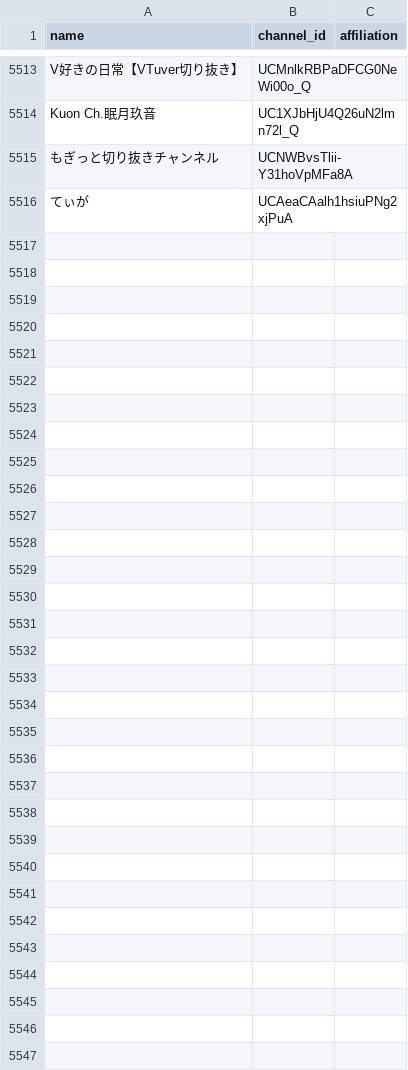
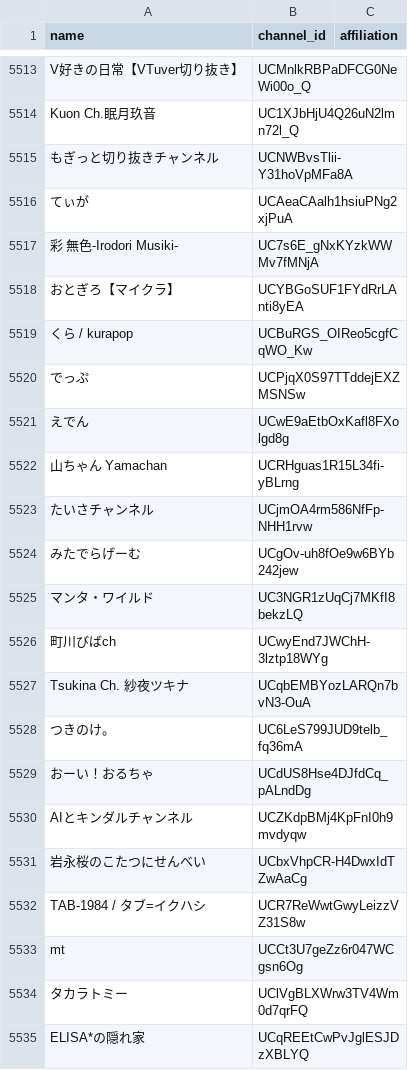
Before and after one commit to tarochin1985/hayarige, a TSV file: data/channels.tsv, drawn as a sheet; only a part is shown, gaps mark what is left out; the diff covers the shown part only.

```diff
--- a/data/channels.tsv
+++ b/data/channels.tsv
@@ -5516 +5516,20 @@ Kuon Ch.眠月玖音	UC1XJbHjU4Q26uN2lmn72l_Q
 てぃが	UCAeaCAalh1hsiuPNg2xjPuA	
+彩 無色-Irodori Musiki-	UC7s6E_gNxKYzkWWMv7fMNjA	
+おとぎろ【マイクラ】	UCYBGoSUF1FYdRrLAnti8yEA	
+くら / kurapop	UCBuRGS_OIReo5cgfCqWO_Kw	
+でっぷ	UCPjqX0S97TTddejEXZMSNSw	
+えでん	UCwE9aEtbOxKafl8FXolgd8g	
+山ちゃん Yamachan	UCRHguas1R15L34fi-yBLrng	
+たいさチャンネル	UCjmOA4rm586NfFp-NHH1rvw	
+みたでらげーむ	UCgOv-uh8fOe9w6BYb242jew	
+マンタ・ワイルド	UC3NGR1zUqCj7MKfI8bekzLQ	
+町川びばch	UCwyEnd7JWChH-3lztp18WYg	
+Tsukina Ch. 紗夜ツキナ	UCqbEMBYozLARQn7bvN3-OuA	
+つきのけ。	UC6LeS799JUD9telb_fq36mA	
+おーい！おるちゃ	UCdUS8Hse4DJfdCq_pALndDg	
+AIとキンダルチャンネル	UCZKdpBMj4KpFnI0h9mvdyqw	
+岩永桜のこたつにせんべい	UCbxVhpCR-H4DwxIdTZwAaCg	
+TAB-1984 / タブ=イクハシ	UCR7ReWwtGwyLeizzVZ31S8w	
+mt	UCCt3U7geZz6r047WCgsn6Og	
+タカラトミー	UClVgBLXWrw3TV4Wm0d7qrFQ	
+ELISA*の隠れ家	UCqREEtCwPvJglESJDzXBLYQ	
```
Also changed, not shown: 18 added rows elsewhere in this file, data/channels_review.csv, 2 other files.
